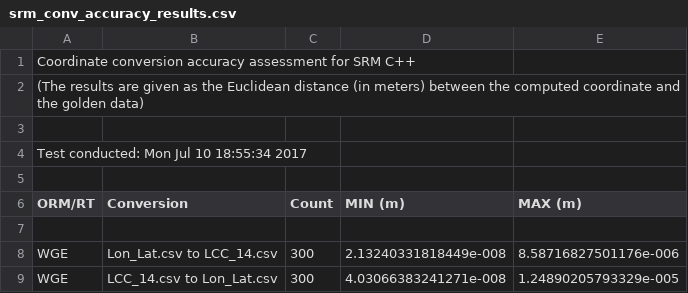
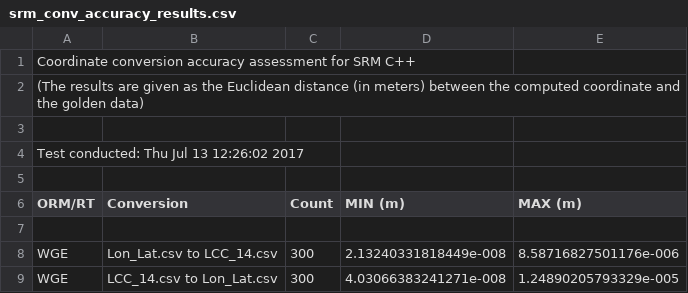
Before and after one commit to doughodson/sedris, a CSV file: examples/test_srm_accuracy/srm_conv_accuracy_results.csv, drawn as a sheet; only a part is shown.

```diff
--- a/examples/test_srm_accuracy/srm_conv_accuracy_results.csv
+++ b/examples/test_srm_accuracy/srm_conv_accuracy_results.csv
@@ -3,3 +3,3 @@ Coordinate conversion accuracy assessment for SRM C++
 
-Test conducted: Mon Jul 10 18:55:34 2017
+Test conducted: Thu Jul 13 12:26:02 2017
 
```
Also changed, not shown: examples/test_srm_accuracy/srm_datum_accuracy_results.csv, 6 other files.
